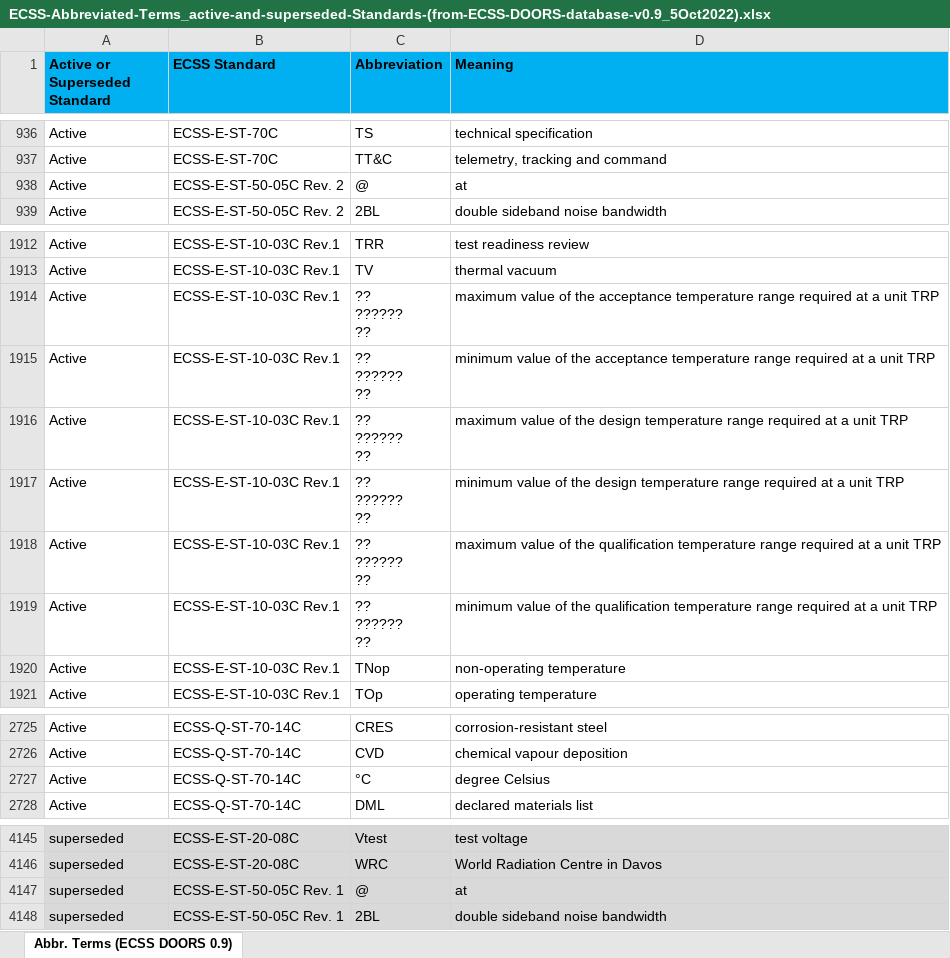
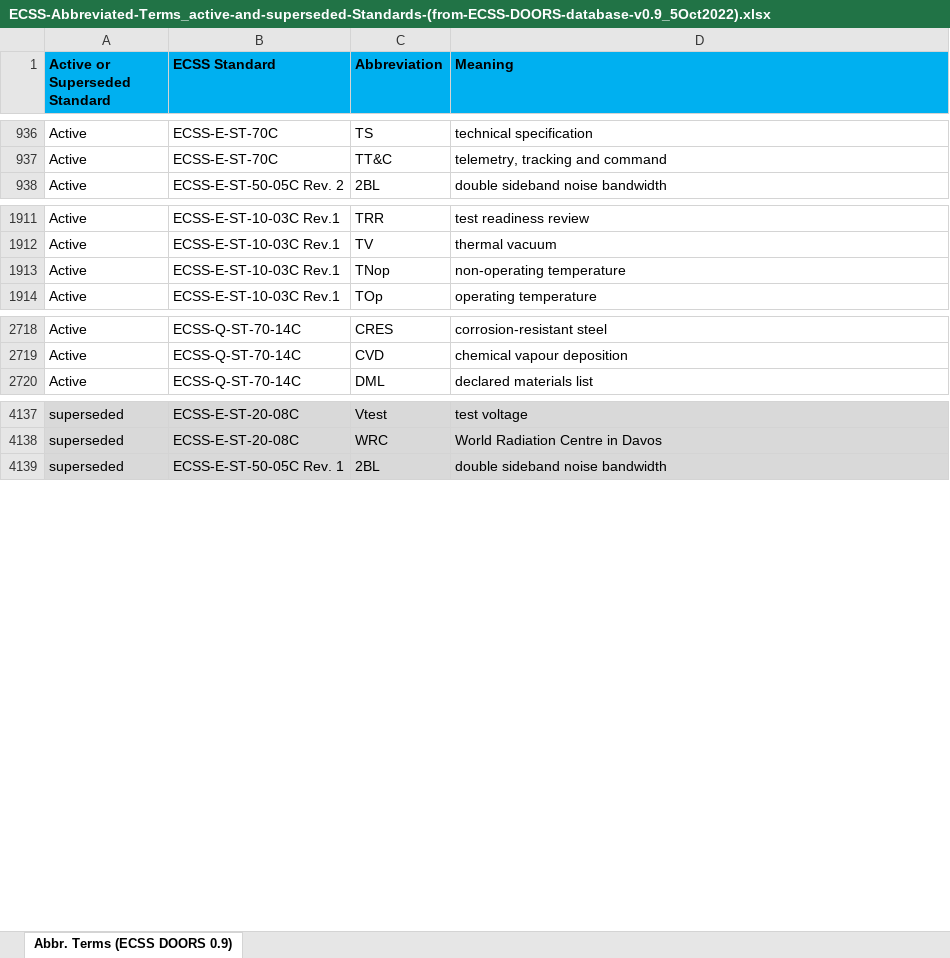
Before and after one commit to k-grosser/requirementsclassification, an Excel workbook: resources/ECSS-Abbreviated-Terms_active-and-superseded-Standards-(from-ECSS-DOORS-database-v0.9_5Oct2022).xlsx, sheet Abbr. Terms (ECSS DOORS 0.9), drawn as a sheet; only a part is shown, gaps mark what is left out; values as stored, in another font and other column widths than the file's, no borders; ↵ is a line break in a cell; the diff names each change by its address in the sheet, - before the commit and + after, or states it on an @@ line.

Commit message:
building the lookup table for terms and their contexts

```diff
--- a/resources/ECSS-Abbreviated-Terms_active-and-superseded-Standards-(from-ECSS-DOORS-database-v0.9_5Oct2022).xlsx (sheet Abbr. Terms (ECSS DOORS 0.9))
+++ b/resources/ECSS-Abbreviated-Terms_active-and-superseded-Standards-(from-ECSS-DOORS-database-v0.9_5Oct2022).xlsx (sheet Abbr. Terms (ECSS DOORS 0.9))
-row 938: Active | ECSS-E-ST-50-05C Rev. 2 | @ | at
-row 1914: Active | ECSS-E-ST-10-03C Rev.1 | ?? ↵ ?????? ↵ ?? | maximum value of the acceptance temperature range required at a unit TRP
-row 1915: Active | ECSS-E-ST-10-03C Rev.1 | ?? ↵ ?????? ↵ ?? | minimum value of the acceptance temperature range required at a unit TRP
-row 1916: Active | ECSS-E-ST-10-03C Rev.1 | ?? ↵ ?????? ↵ ?? | maximum value of the design temperature range required at a unit TRP
-row 1917: Active | ECSS-E-ST-10-03C Rev.1 | ?? ↵ ?????? ↵ ?? | minimum value of the design temperature range required at a unit TRP
-row 1918: Active | ECSS-E-ST-10-03C Rev.1 | ?? ↵ ?????? ↵ ?? | maximum value of the qualification temperature range required at a unit TRP
-row 1919: Active | ECSS-E-ST-10-03C Rev.1 | ?? ↵ ?????? ↵ ?? | minimum value of the qualification temperature range required at a unit TRP
-row 2727: Active | ECSS-Q-ST-70-14C | °C | degree Celsius
-row 4147: superseded | ECSS-E-ST-50-05C Rev. 1 | @ | at
```
Also changed, not shown: resources/ECSS-Definitions_active-and-superseded-Standards-(from-ECSS-DOORS-database-v0.9_5Oct2022).xlsx, 4 other files.
